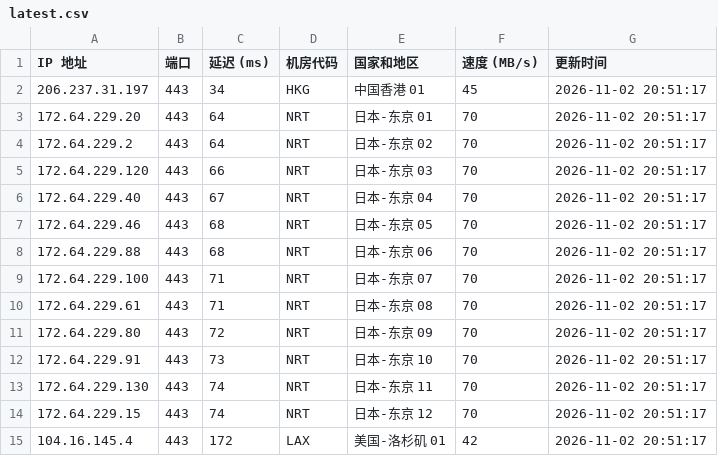
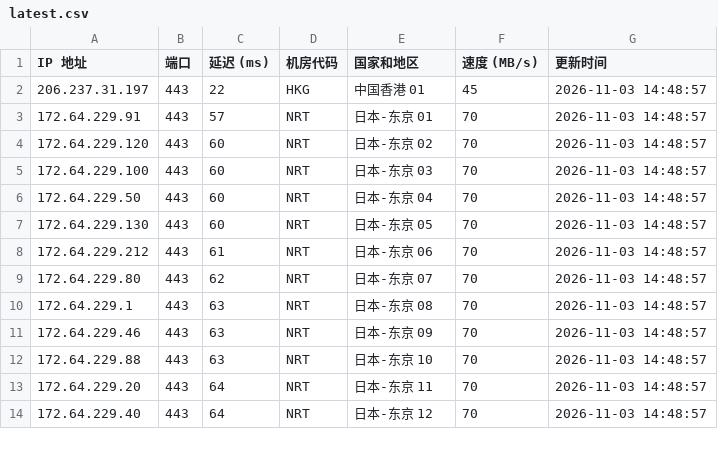
Before and after one commit to lizhiwei0608/router, a CSV file: latest.csv, drawn as a sheet; only a part is shown; the diff covers the shown part only.

```diff
--- a/latest.csv
+++ b/latest.csv
@@ -1,15 +1,14 @@
 IP 地址,端口,延迟 (ms),机房代码,国家和地区,速度 (MB/s),更新时间
-206.237.31.197,443,34,HKG,中国香港 01,45,2026-11-02 20:51:17
-172.64.229.20,443,64,NRT,日本-东京 01,70,2026-11-02 20:51:17
-172.64.229.2,443,64,NRT,日本-东京 02,70,2026-11-02 20:51:17
-172.64.229.120,443,66,NRT,日本-东京 03,70,2026-11-02 20:51:17
-172.64.229.40,443,67,NRT,日本-东京 04,70,2026-11-02 20:51:17
-172.64.229.46,443,68,NRT,日本-东京 05,70,2026-11-02 20:51:17
-172.64.229.88,443,68,NRT,日本-东京 06,70,2026-11-02 20:51:17
-172.64.229.100,443,71,NRT,日本-东京 07,70,2026-11-02 20:51:17
-172.64.229.61,443,71,NRT,日本-东京 08,70,2026-11-02 20:51:17
-172.64.229.80,443,72,NRT,日本-东京 09,70,2026-11-02 20:51:17
-172.64.229.91,443,73,NRT,日本-东京 10,70,2026-11-02 20:51:17
-172.64.229.130,443,74,NRT,日本-东京 11,70,2026-11-02 20:51:17
-172.64.229.15,443,74,NRT,日本-东京 12,70,2026-11-02 20:51:17
-104.16.145.4,443,172,LAX,美国-洛杉矶 01,42,2026-11-02 20:51:17
+206.237.31.197,443,22,HKG,中国香港 01,45,2026-11-03 14:48:57
+172.64.229.91,443,57,NRT,日本-东京 01,70,2026-11-03 14:48:57
+172.64.229.120,443,60,NRT,日本-东京 02,70,2026-11-03 14:48:57
+172.64.229.100,443,60,NRT,日本-东京 03,70,2026-11-03 14:48:57
+172.64.229.50,443,60,NRT,日本-东京 04,70,2026-11-03 14:48:57
+172.64.229.130,443,60,NRT,日本-东京 05,70,2026-11-03 14:48:57
+172.64.229.212,443,61,NRT,日本-东京 06,70,2026-11-03 14:48:57
+172.64.229.80,443,62,NRT,日本-东京 07,70,2026-11-03 14:48:57
+172.64.229.1,443,63,NRT,日本-东京 08,70,2026-11-03 14:48:57
+172.64.229.46,443,63,NRT,日本-东京 09,70,2026-11-03 14:48:57
+172.64.229.88,443,63,NRT,日本-东京 10,70,2026-11-03 14:48:57
+172.64.229.20,443,64,NRT,日本-东京 11,70,2026-11-03 14:48:57
+172.64.229.40,443,64,NRT,日本-东京 12,70,2026-11-03 14:48:57
```
Also changed, not shown: 3 added rows, 1 removed row and 24 edited cells elsewhere in this file, 1 other file.
